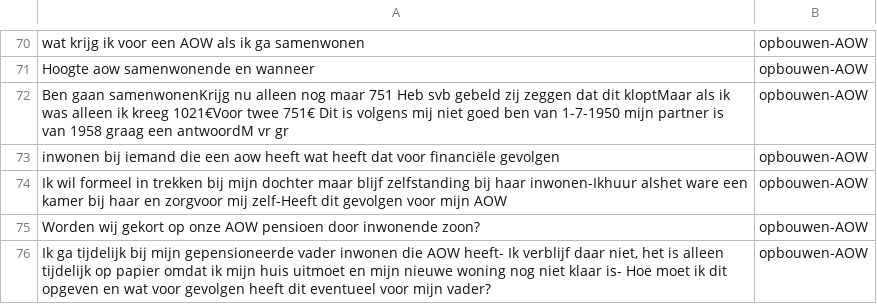
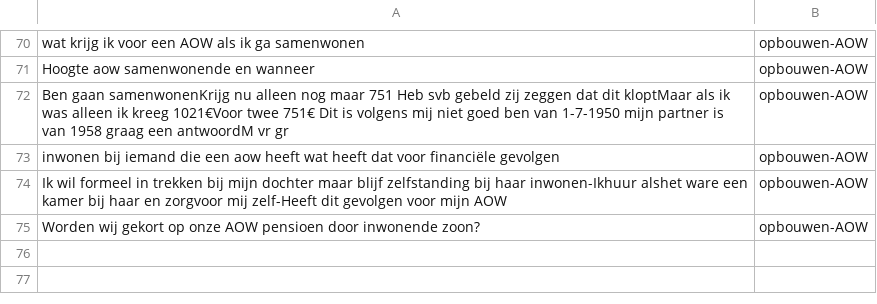
Before and after one commit to irpk/conversation-starter, a CSV file: training/intents.csv, drawn as a sheet; only a part is shown, gaps mark what is left out; the diff names each change by its address in the sheet, - before the commit and + after, or states it on an @@ line.

Commit message:
Update intents.csv

```diff
--- a/training/intents.csv
+++ b/training/intents.csv
-row 76: Ik ga tijdelijk bij mijn gepensioneerde vader inwonen die AOW heeft- Ik verblijf daar niet, het is alleen tijdelijk op papier omdat ik mijn huis uitmoet en mijn nieuwe woning nog niet klaar is- Hoe moet ik dit opgeven en wat voor gevolgen heeft dit eventueel voor mijn vader? | opbouwen-AOW
```
